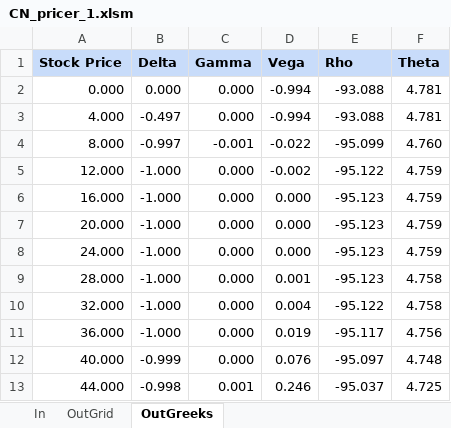
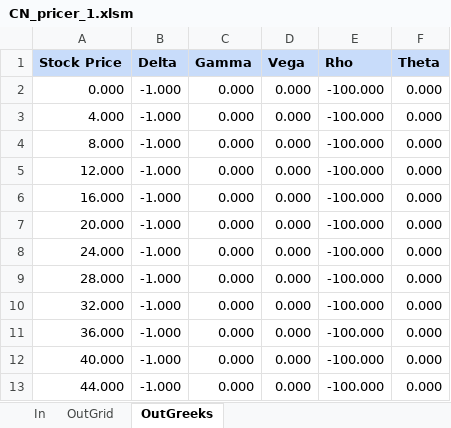
Before and after one commit to ZAKIAkram/BlackScholes_option_pricer, an Excel workbook: Excel_interface/CN_pricer_1.xlsm, sheet OutGreeks, drawn as a sheet; only a part is shown; values as stored, in another font and other column widths than the file's, no borders; charts and pictures not drawn; the diff covers the shown part only; the diff names each change by its address in the sheet, - before the commit and + after, or states it on an @@ line.

```diff
--- a/Excel_interface/CN_pricer_1.xlsm (sheet OutGreeks)
+++ b/Excel_interface/CN_pricer_1.xlsm (sheet OutGreeks)
-B2 (Delta): 0.000
+B2 (Delta): -1.000
-D2:D3 (Vega): -0.994
+D2:D3 (Vega): 0.000
-E2:E3 (Rho): -93.088
+E2:E3 (Rho): -100.000
-F2:F3 (Theta): 4.781
+F2:F3 (Theta): 0.000
-B3 (Delta): -0.497
+B3 (Delta): -1.000
-B4 (Delta): -0.997
+B4 (Delta): -1.000
-C4 (Gamma): -0.001
+C4 (Gamma): 0.000
-D4 (Vega): -0.022
+D4 (Vega): 0.000
-E4 (Rho): -95.099
+E4 (Rho): -100.000
-F4 (Theta): 4.760
+F4 (Theta): 0.000
-D5 (Vega): -0.002
+D5 (Vega): 0.000
-E5 (Rho): -95.122
+E5 (Rho): -100.000
-F5:F8 (Theta): 4.759
+F5:F8 (Theta): 0.000
-E6:E9 (Rho): -95.123
+E6:E9 (Rho): -100.000
-D9 (Vega): 0.001
+D9 (Vega): 0.000
-F9:F10 (Theta): 4.758
+F9:F10 (Theta): 0.000
-D10 (Vega): 0.004
+D10 (Vega): 0.000
-E10 (Rho): -95.122
+E10 (Rho): -100.000
-D11 (Vega): 0.019
+D11 (Vega): 0.000
-E11 (Rho): -95.117
+E11 (Rho): -100.000
-F11 (Theta): 4.756
+F11 (Theta): 0.000
-B12 (Delta): -0.999
+B12 (Delta): -1.000
-D12 (Vega): 0.076
+D12 (Vega): 0.000
-E12 (Rho): -95.097
+E12 (Rho): -100.000
-F12 (Theta): 4.748
+F12 (Theta): 0.000
-B13 (Delta): -0.998
+B13 (Delta): -1.000
-C13 (Gamma): 0.001
+C13 (Gamma): 0.000
-D13 (Vega): 0.246
+D13 (Vega): 0.000
-E13 (Rho): -95.037
+E13 (Rho): -100.000
-F13 (Theta): 4.725
+F13 (Theta): 0.000
```
Also changed, not shown: 166 edited cells elsewhere in this sheet, sheet OutGrid, sheet In, charts or pictures, 14 other files.
